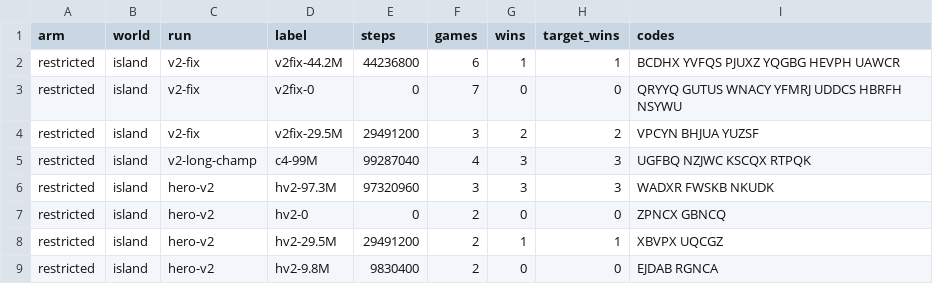
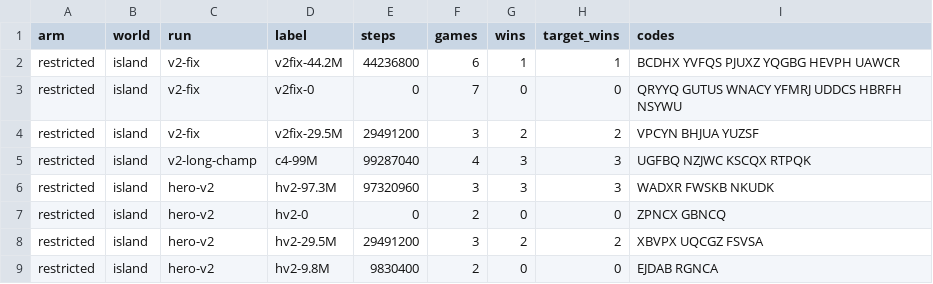
Before and after one commit to parthavshergill/charter, a CSV file: rl/hero/data/sonnet.csv, drawn as a sheet.

```diff
--- a/rl/hero/data/sonnet.csv
+++ b/rl/hero/data/sonnet.csv
@@ -7,3 +7,3 @@ restricted,island,hero-v2,hv2-97.3M,97320960,3,3,3,WADXR FWSKB NKUDK
 restricted,island,hero-v2,hv2-0,0,2,0,0,ZPNCX GBNCQ
-restricted,island,hero-v2,hv2-29.5M,29491200,2,1,1,XBVPX UQCGZ
+restricted,island,hero-v2,hv2-29.5M,29491200,3,2,2,XBVPX UQCGZ FSVSA
 restricted,island,hero-v2,hv2-9.8M,9830400,2,0,0,EJDAB RGNCA
```
Also changed, not shown: 4 other files.
